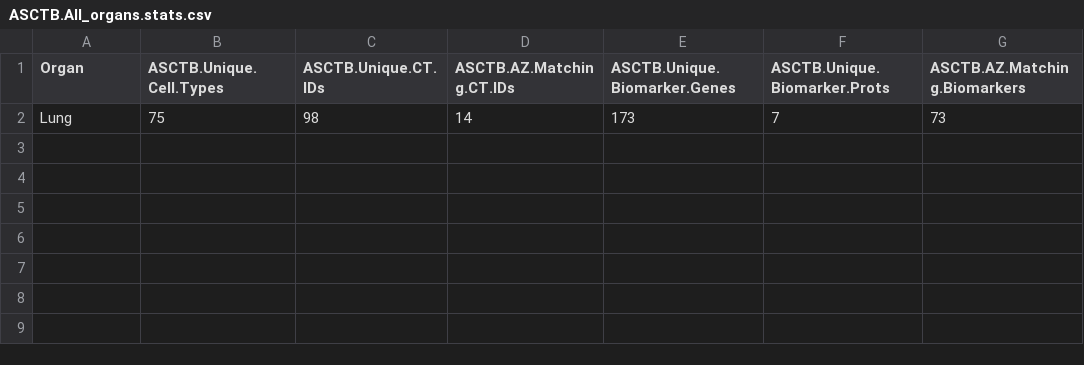
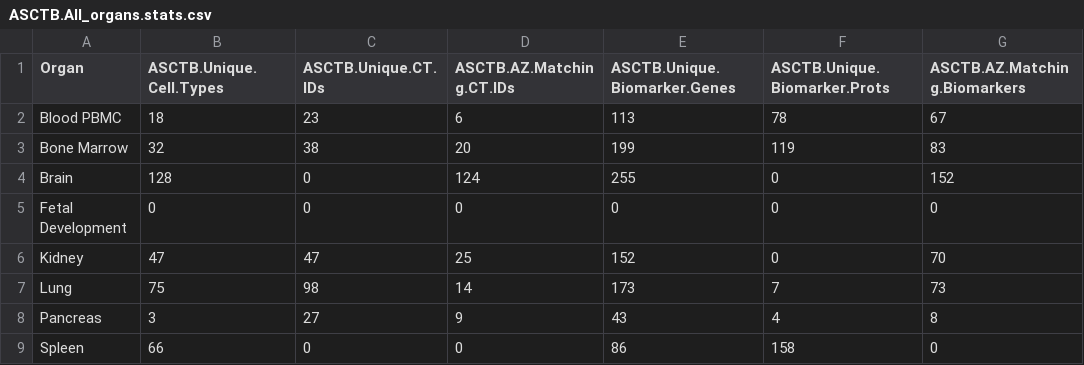
Before and after one commit to vikrantdeshpande09876/asctb-azimuth-data-comparison, a CSV file: ASCTB.All_organs.stats.csv, drawn as a sheet; the diff names each change by its address in the sheet, - before the commit and + after, or states it on an @@ line.

```diff
--- a/ASCTB.All_organs.stats.csv
+++ b/ASCTB.All_organs.stats.csv
+row 2: Blood PBMC | 18 | 23 | 6 | 113 | 78 | 67
+row 3: Bone Marrow | 32 | 38 | 20 | 199 | 119 | 83
+row 4: Brain | 128 | 0 | 124 | 255 | 0 | 152
+row 5: Fetal Development | 0 | 0 | 0 | 0 | 0 | 0
+row 6: Kidney | 47 | 47 | 25 | 152 | 0 | 70
+row 8: Pancreas | 3 | 27 | 9 | 43 | 4 | 8
+row 9: Spleen | 66 | 0 | 0 | 86 | 158 | 0
```
Also changed, not shown: Azimuth_vs_ASCTB.All_organs.stats.csv, bone_marrow.celltype_stats.csv, 10 other files.
